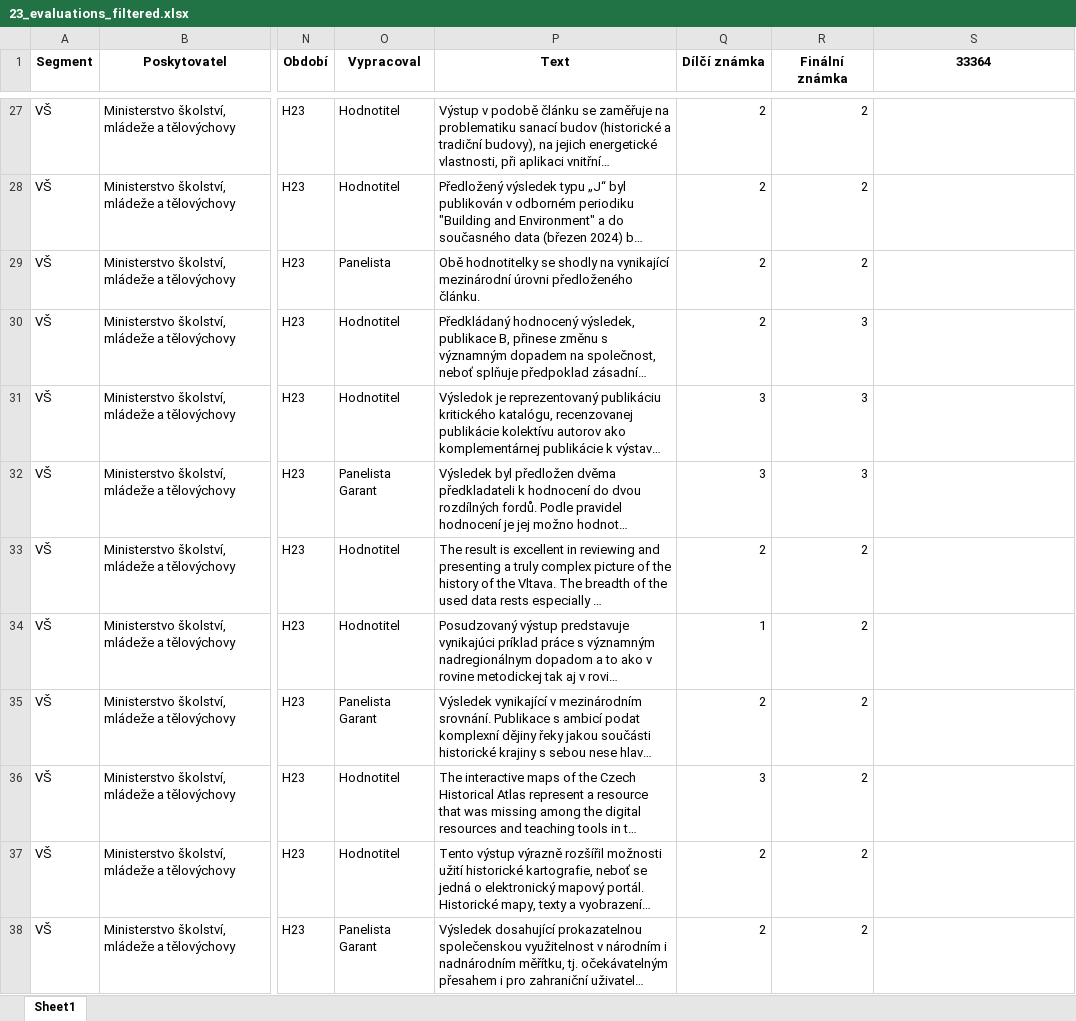
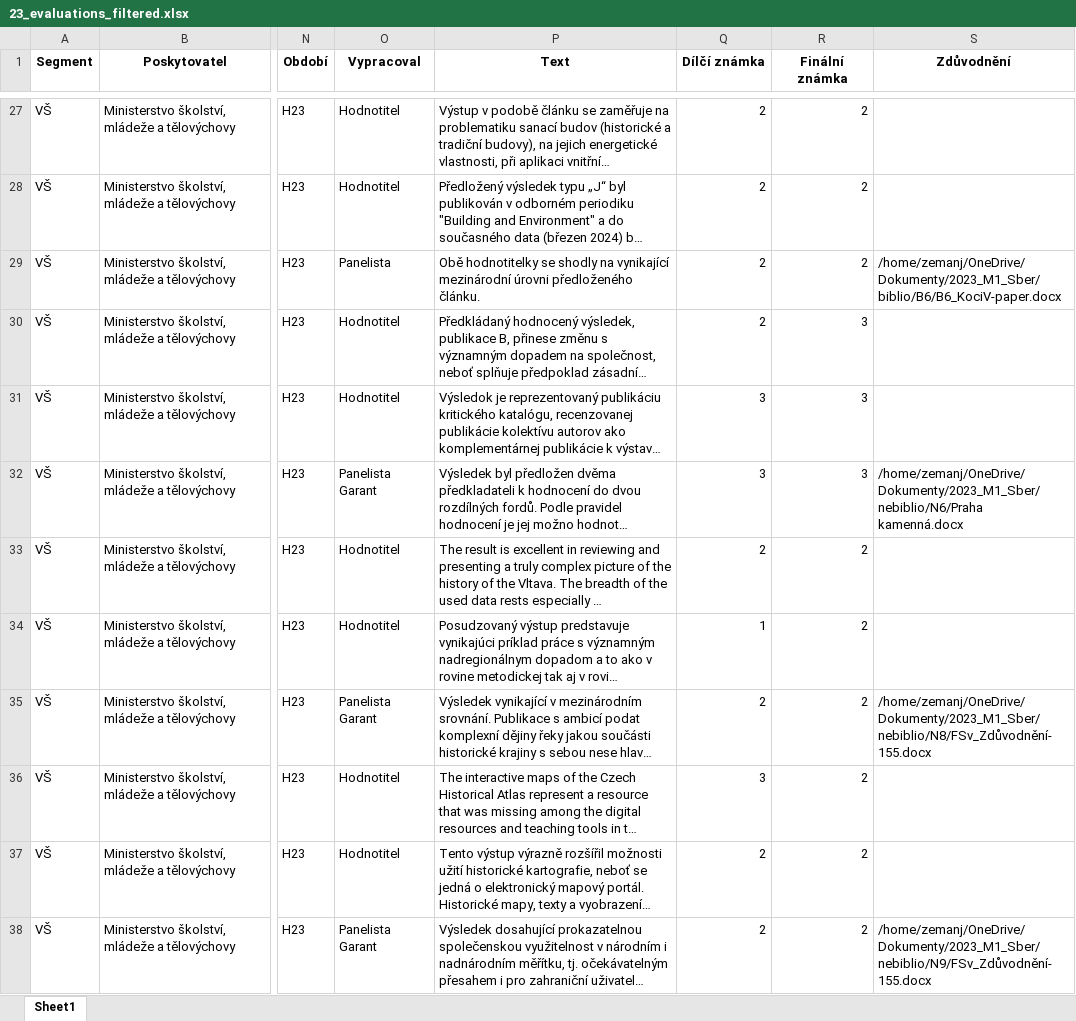
Before and after one commit to jenda-z/Module1-MethodologyM17plus, an Excel workbook: 23_evaluations_filtered.xlsx, sheet Sheet1, drawn as a sheet; only a part is shown, gaps mark what is left out; long unchanged cells end in …; values as stored, in another font and other column widths than the file's, no borders; charts and pictures not drawn; the diff covers the shown part only; the diff names each change by its address in the sheet, - before the commit and + after, or states it on an @@ line.

```diff
--- a/23_evaluations_filtered.xlsx (sheet Sheet1)
+++ b/23_evaluations_filtered.xlsx (sheet Sheet1)
-S1: 33364
+S1: Zdůvodnění
-S29 (Zdůvodnění): (empty)
+S29 (Zdůvodnění): /home/zemanj/OneDrive/Dokumenty/2023_M1_Sber/biblio/B6/B6_KociV-paper.docx
-S32 (Zdůvodnění): (empty)
+S32 (Zdůvodnění): /home/zemanj/OneDrive/Dokumenty/2023_M1_Sber/nebiblio/N6/Praha kamenná.docx
-S35 (Zdůvodnění): (empty)
+S35 (Zdůvodnění): /home/zemanj/OneDrive/Dokumenty/2023_M1_Sber/nebiblio/N8/FSv_Zdůvodnění-155.docx
-S38 (Zdůvodnění): (empty)
+S38 (Zdůvodnění): /home/zemanj/OneDrive/Dokumenty/2023_M1_Sber/nebiblio/N9/FSv_Zdůvodnění-155.docx
```
Also changed, not shown: 10 edited cells elsewhere in this sheet, charts or pictures, 1 other file.
